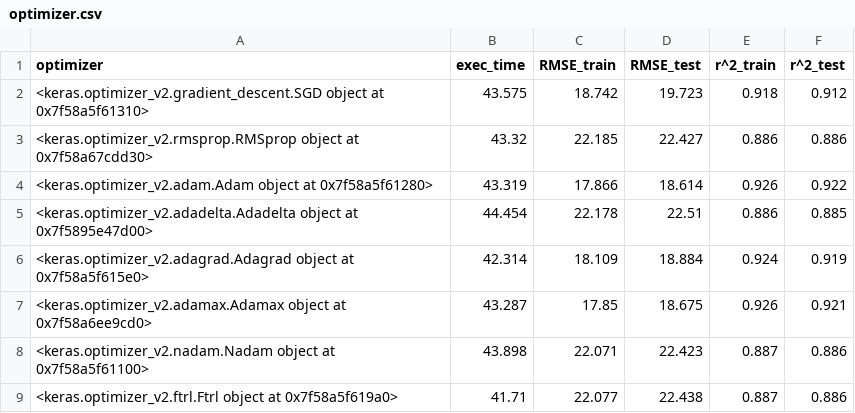
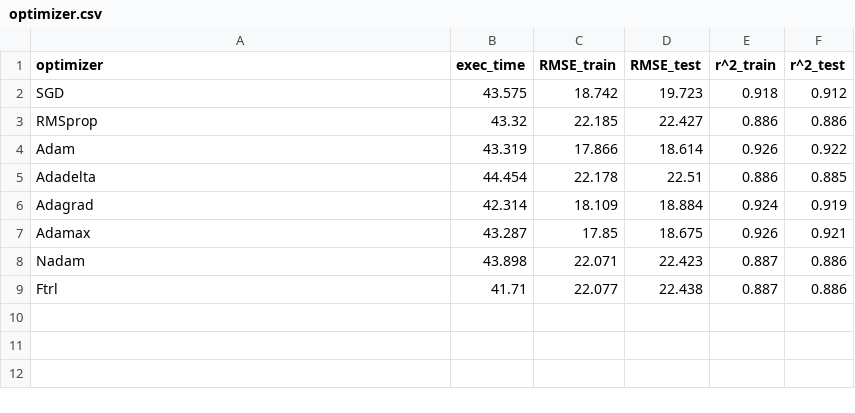
Before and after one commit to CrowBonilla/sistemas-inteligentes, a CSV file: code/dataframes/optimizer.csv, drawn as a sheet.

```diff
--- a/code/dataframes/optimizer.csv
+++ b/code/dataframes/optimizer.csv
@@ -1,9 +1,9 @@
 optimizer,exec_time,RMSE_train,RMSE_test,r^2_train,r^2_test
-<keras.optimizer_v2.gradient_descent.SGD object at 0x7f58a5f61310>,43.575,18.742,19.723,0.918,0.912
-<keras.optimizer_v2.rmsprop.RMSprop object at 0x7f58a67cdd30>,43.32,22.185,22.427,0.886,0.886
-<keras.optimizer_v2.adam.Adam object at 0x7f58a5f61280>,43.319,17.866,18.614,0.926,0.922
-<keras.optimizer_v2.adadelta.Adadelta object at 0x7f5895e47d00>,44.454,22.178,22.51,0.886,0.885
-<keras.optimizer_v2.adagrad.Adagrad object at 0x7f58a5f615e0>,42.314,18.109,18.884,0.924,0.919
-<keras.optimizer_v2.adamax.Adamax object at 0x7f58a6ee9cd0>,43.287,17.85,18.675,0.926,0.921
-<keras.optimizer_v2.nadam.Nadam object at 0x7f58a5f61100>,43.898,22.071,22.423,0.887,0.886
-<keras.optimizer_v2.ftrl.Ftrl object at 0x7f58a5f619a0>,41.71,22.077,22.438,0.887,0.886
+SGD,43.575,18.742,19.723,0.918,0.912
+RMSprop ,43.32,22.185,22.427,0.886,0.886
+Adam,43.319,17.866,18.614,0.926,0.922
+Adadelta,44.454,22.178,22.51,0.886,0.885
+Adagrad,42.314,18.109,18.884,0.924,0.919
+Adamax,43.287,17.85,18.675,0.926,0.921
+Nadam,43.898,22.071,22.423,0.887,0.886
+Ftrl,41.71,22.077,22.438,0.887,0.886
```
Also changed, not shown: 2 other files.
